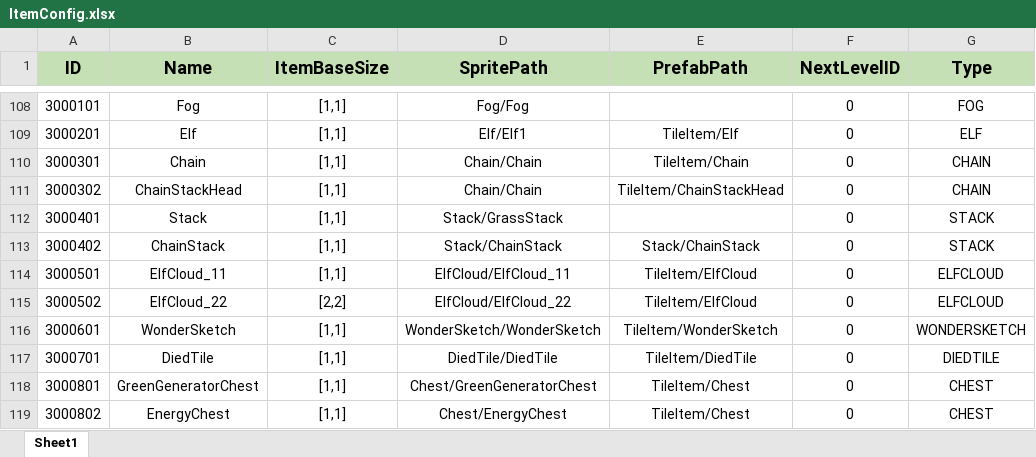
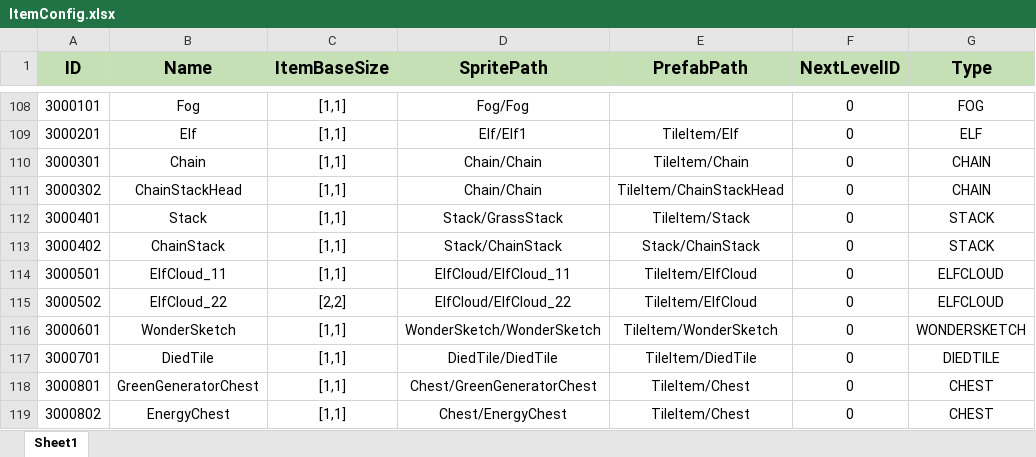
Before and after one commit to PANGAPING/MergeAdventure, an Excel workbook: Assets/Resources/Excel/ItemConfig.xlsx, sheet Sheet1, drawn as a sheet; only a part is shown, gaps mark what is left out; values as stored, in another font and other column widths than the file's, no borders; the diff names each change by its address in the sheet, - before the commit and + after, or states it on an @@ line.

```diff
--- a/Assets/Resources/Excel/ItemConfig.xlsx (sheet Sheet1)
+++ b/Assets/Resources/Excel/ItemConfig.xlsx (sheet Sheet1)
-E112 (PrefabPath): (empty)
+E112 (PrefabPath): TileItem/Stack
```
Also changed, not shown: 5 other files.
